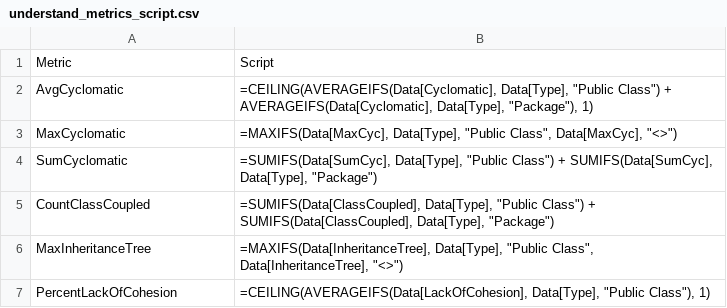
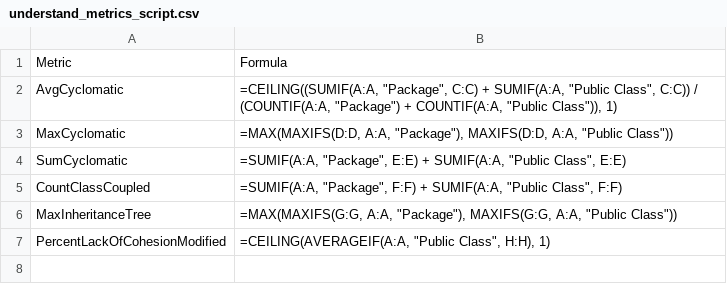
Before and after one commit to CerviniMatteo/ReplicationPackageTesiTriennale, a CSV file: understand_metrics_script.csv, drawn as a sheet.

Commit message:
Updated Understand metrics CSV script file

```diff
--- a/understand_metrics_script.csv
+++ b/understand_metrics_script.csv
@@ -1,7 +1,7 @@
-Metric, Script
-AvgCyclomatic,"=CEILING(AVERAGEIFS(Data[Cyclomatic], Data[Type], ""Public Class"") + AVERAGEIFS(Data[Cyclomatic], Data[Type], ""Package""), 1)"
-MaxCyclomatic,"=MAXIFS(Data[MaxCyc], Data[Type], ""Public Class"", Data[MaxCyc], ""<>"")"
-SumCyclomatic,"=SUMIFS(Data[SumCyc], Data[Type], ""Public Class"") + SUMIFS(Data[SumCyc], Data[Type], ""Package"")"
-CountClassCoupled,"=SUMIFS(Data[ClassCoupled], Data[Type], ""Public Class"") + SUMIFS(Data[ClassCoupled], Data[Type], ""Package"")"
-MaxInheritanceTree,"=MAXIFS(Data[InheritanceTree], Data[Type], ""Public Class"", Data[InheritanceTree], ""<>"")"
-PercentLackOfCohesion,"=CEILING(AVERAGEIFS(Data[LackOfCohesion], Data[Type], ""Public Class""), 1)"
+Metric,Formula
+AvgCyclomatic,"=CEILING((SUMIF(A:A, ""Package"", C:C) + SUMIF(A:A, ""Public Class"", C:C)) / (COUNTIF(A:A, ""Package"") + COUNTIF(A:A, ""Public Class"")), 1)"
+MaxCyclomatic,"=MAX(MAXIFS(D:D, A:A, ""Package""), MAXIFS(D:D, A:A, ""Public Class""))"
+SumCyclomatic,"=SUMIF(A:A, ""Package"", E:E) + SUMIF(A:A, ""Public Class"", E:E)"
+CountClassCoupled,"=SUMIF(A:A, ""Package"", F:F) + SUMIF(A:A, ""Public Class"", F:F)"
+MaxInheritanceTree,"=MAX(MAXIFS(G:G, A:A, ""Package""), MAXIFS(G:G, A:A, ""Public Class""))"
+PercentLackOfCohesionModified,"=CEILING(AVERAGEIF(A:A, ""Public Class"", H:H), 1)"
```
